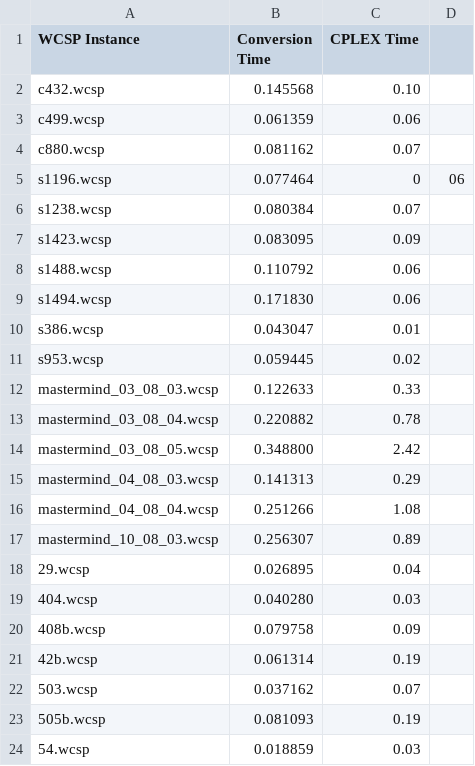
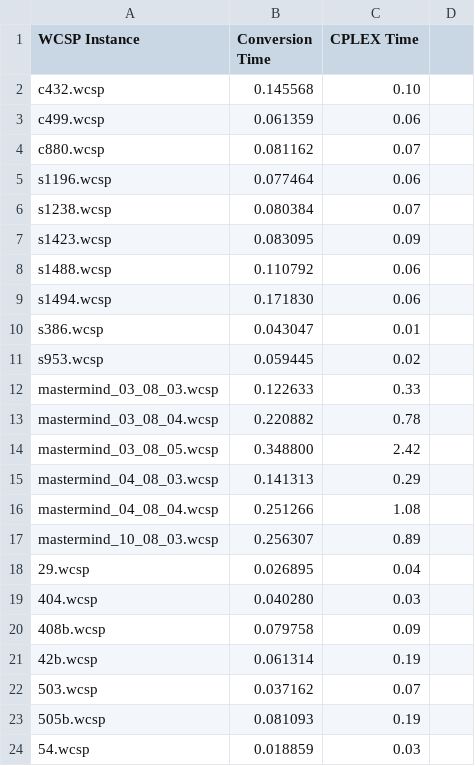
Before and after one commit to filippobistaffa/FABE, a CSV file: datasets/wcsp/wcsp2lp.csv, drawn as a sheet.

Commit message:
Fixed

```diff
--- a/datasets/wcsp/wcsp2lp.csv
+++ b/datasets/wcsp/wcsp2lp.csv
@@ -4,3 +4,3 @@ c499.wcsp,0.061359,0.06
 c880.wcsp,0.081162,0.07
-s1196.wcsp,0.077464,0,06
+s1196.wcsp,0.077464,0.06
 s1238.wcsp,0.080384,0.07
```
